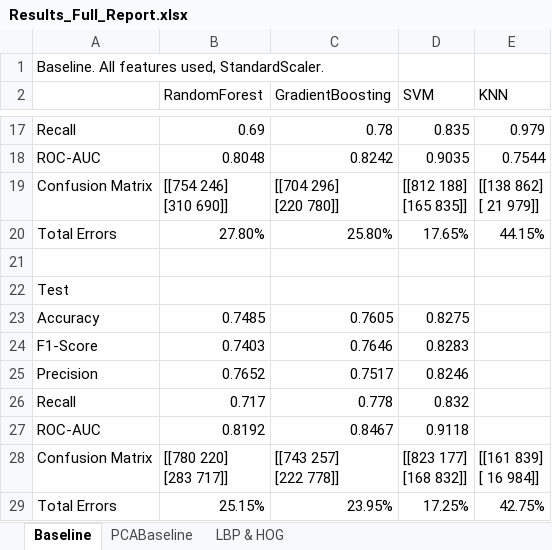
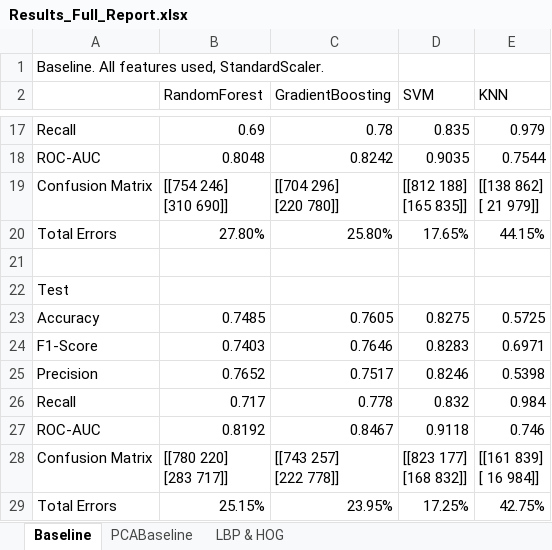
Before and after one commit to ApoStaGRODT/MSc-in-AI-ML-Deepfake-Image-Recognition, an Excel workbook: Results/Results_Full_Report.xlsx, sheet Baseline, drawn as a sheet; only a part is shown, gaps mark what is left out; values as stored, in another font and other column widths than the file's, no borders; the diff names each change by its address in the sheet, - before the commit and + after, or states it on an @@ line.

Commit message:
Missing cells filled.

```diff
--- a/Results/Results_Full_Report.xlsx (sheet Baseline)
+++ b/Results/Results_Full_Report.xlsx (sheet Baseline)
-E23 (KNN): (empty)
+E23 (KNN): 0.5725
-E24 (KNN): (empty)
+E24 (KNN): 0.6971
-E25 (KNN): (empty)
+E25 (KNN): 0.5398
-E26 (KNN): (empty)
+E26 (KNN): 0.984
-E27 (KNN): (empty)
+E27 (KNN): 0.746
```
